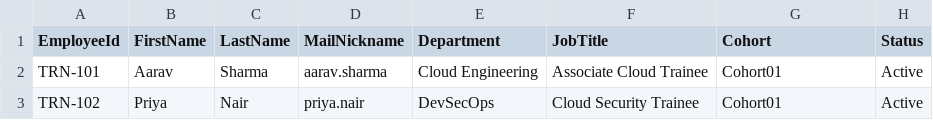
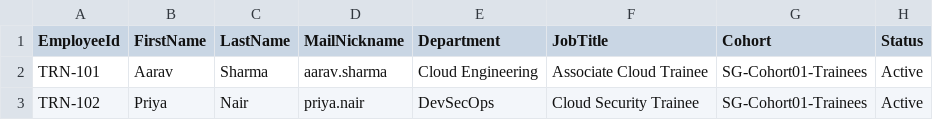
Before and after one commit to UdaykumarBijinepalli/pronativeiamlab, a CSV file: roster/cohort01-trainees.csv, drawn as a sheet.

```diff
--- a/roster/cohort01-trainees.csv
+++ b/roster/cohort01-trainees.csv
@@ -1,3 +1,3 @@
 EmployeeId,FirstName,LastName,MailNickname,Department,JobTitle,Cohort,Status
-TRN-101,Aarav,Sharma,aarav.sharma,Cloud Engineering,Associate Cloud Trainee,Cohort01,Active
-TRN-102,Priya,Nair,priya.nair,DevSecOps,Cloud Security Trainee,Cohort01,Active
+TRN-101,Aarav,Sharma,aarav.sharma,Cloud Engineering,Associate Cloud Trainee,SG-Cohort01-Trainees,Active
+TRN-102,Priya,Nair,priya.nair,DevSecOps,Cloud Security Trainee,SG-Cohort01-Trainees,Active
```
Also changed, not shown: 1 other file.
